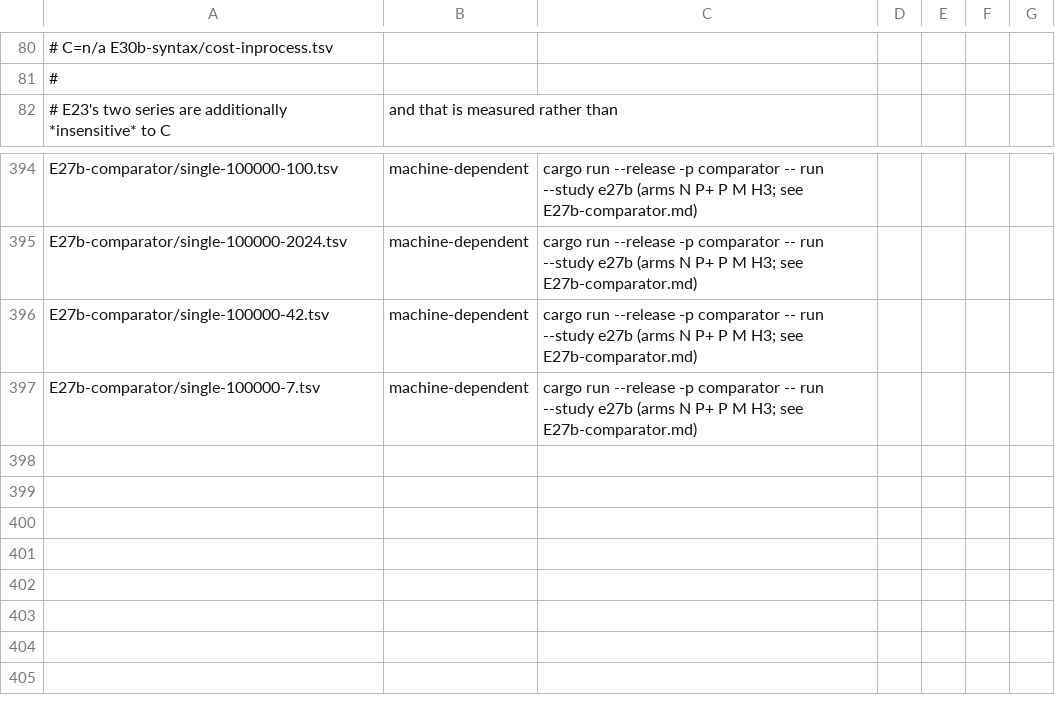
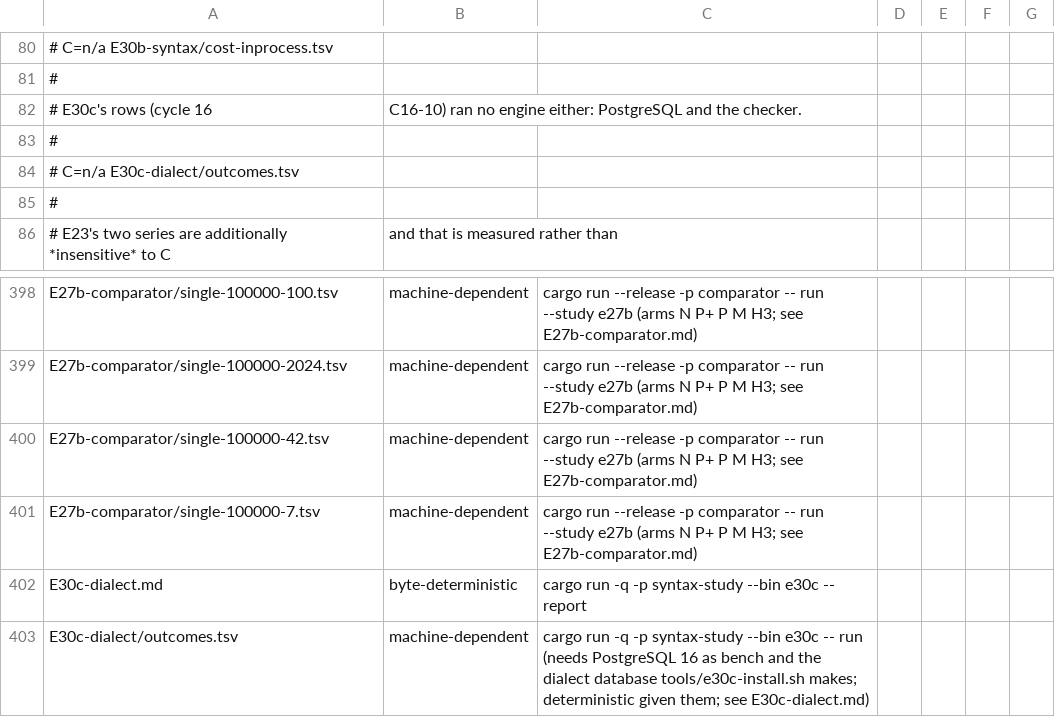
Before and after one commit to shbiebs/niles, a CSV file: results/MANIFEST.csv, drawn as a sheet; only a part is shown, gaps mark what is left out; the diff names each change by its address in the sheet, - before the commit and + after, or states it on an @@ line.

```diff
--- a/results/MANIFEST.csv
+++ b/results/MANIFEST.csv
+row 82: # E30c's rows (cycle 16 | C16-10) ran no engine either: PostgreSQL and the checker.
+row 83: #
+row 84: # C=n/a E30c-dialect/outcomes.tsv
+row 85: #
+row 402: E30c-dialect.md | byte-deterministic | cargo run -q -p syntax-study --bin e30c -- report
+row 403: E30c-dialect/outcomes.tsv | machine-dependent | cargo run -q -p syntax-study --bin e30c -- run (needs PostgreSQL 16 as bench and the dialect database tools/e30c-install.sh makes; deterministic given them; see E30c-dialect.md)
```
Also changed, not shown: 14 other files.
